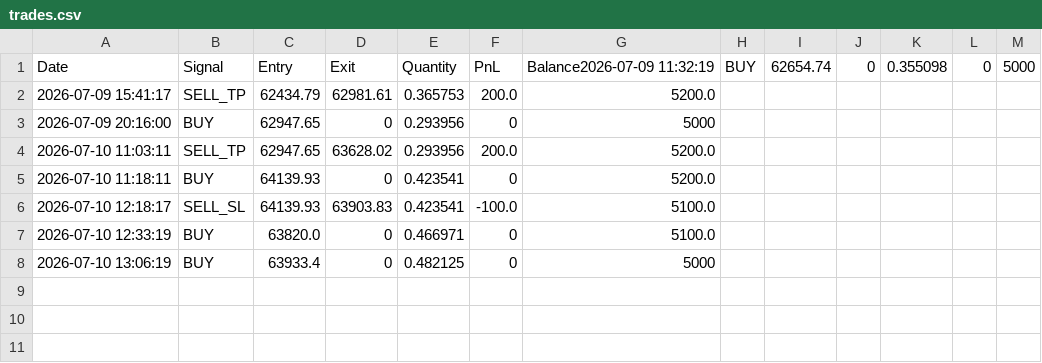
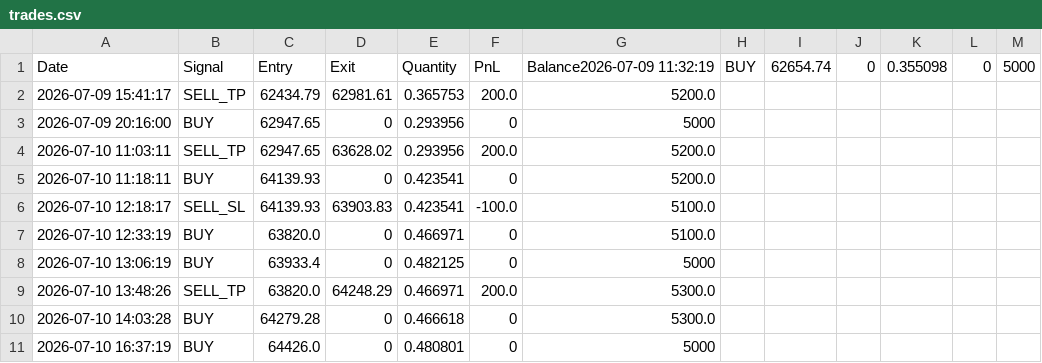
Before and after one commit to sashikantsinha867-code/CoinDCX_Futures_Bot, a CSV file: logs/trades.csv, drawn as a sheet; the diff names each change by its address in the sheet, - before the commit and + after, or states it on an @@ line.

```diff
--- a/logs/trades.csv
+++ b/logs/trades.csv
+row 9: 2026-07-10 13:48:26 | SELL_TP | 63820.0 | 64248.29 | 0.466971 | 200.0 | 5300.0
+row 10: 2026-07-10 14:03:28 | BUY | 64279.28 | 0 | 0.466618 | 0 | 5300.0
+row 11: 2026-07-10 16:37:19 | BUY | 64426.0 | 0 | 0.480801 | 0 | 5000
```
Also changed, not shown: 4 other files.
